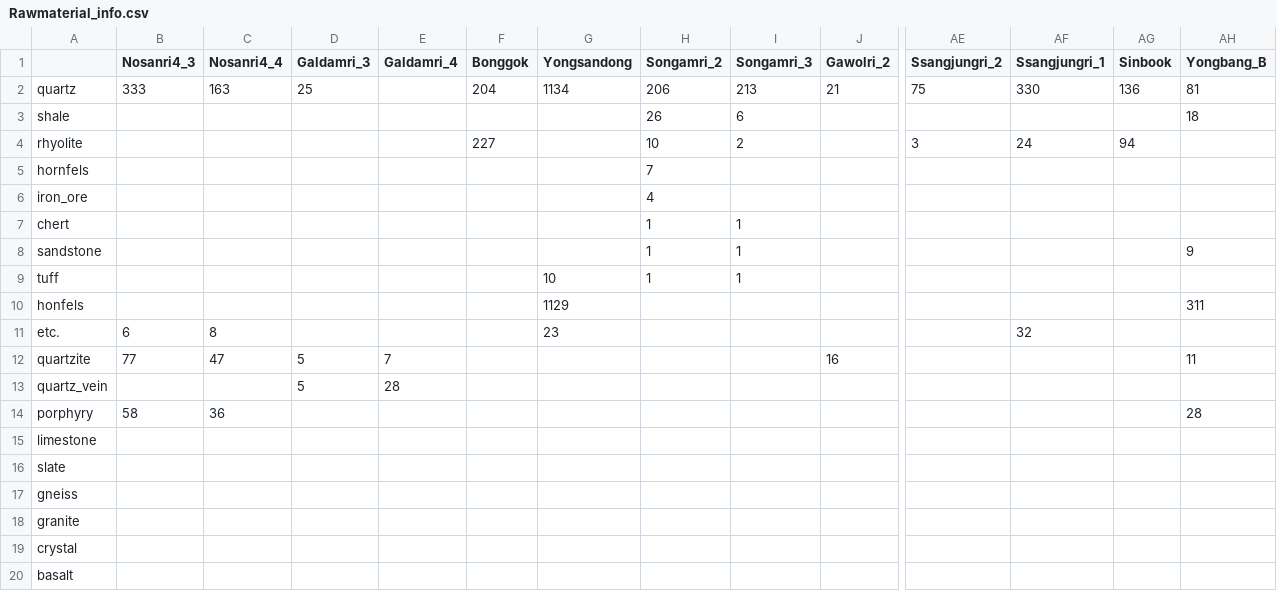
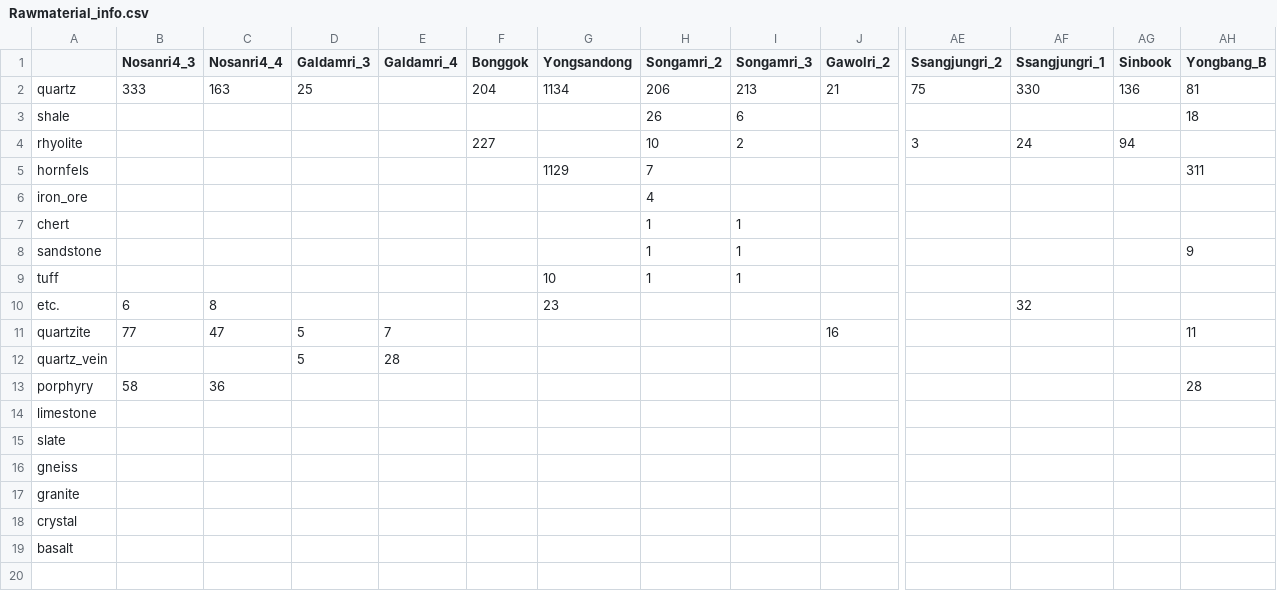
Before and after one commit to parkgayoung/koreapaleolithicmobilityoccupation, a CSV file: analysis/data/raw_data/Rawmaterial_info.csv, drawn as a sheet; only a part is shown, gaps mark what is left out; rows hold the shown columns only; the diff names each change by its address in the sheet, - before the commit and + after, or states it on an @@ line.

Commit message:
trimmed my data a bit

```diff
--- a/analysis/data/raw_data/Rawmaterial_info.csv
+++ b/analysis/data/raw_data/Rawmaterial_info.csv
-G5 (Yongsandong): (empty)
+G5 (Yongsandong): 1129
-AH5 (Yongbang_B): (empty)
+AH5 (Yongbang_B): 311
-row 10: honfels |  |  |  |  |  | 1129 |  |  |  |  |  |  | 311
```
Also changed, not shown: 3 other files.
